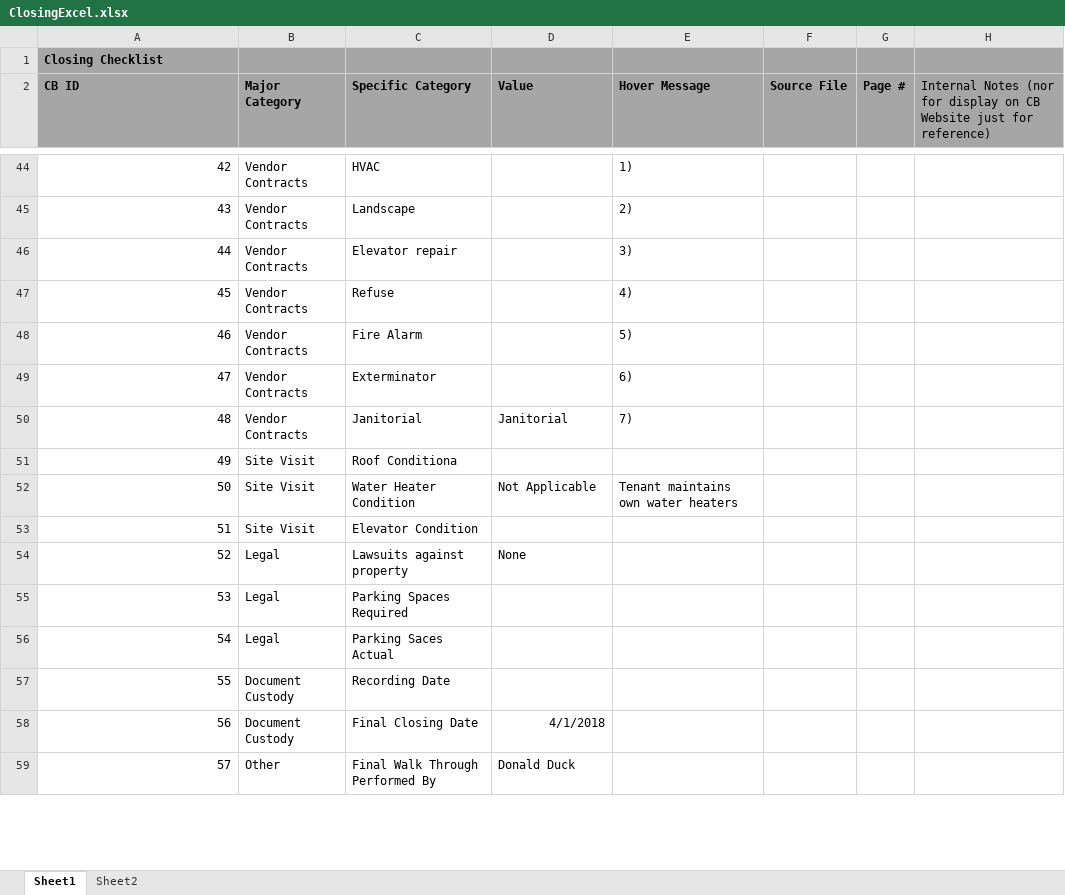
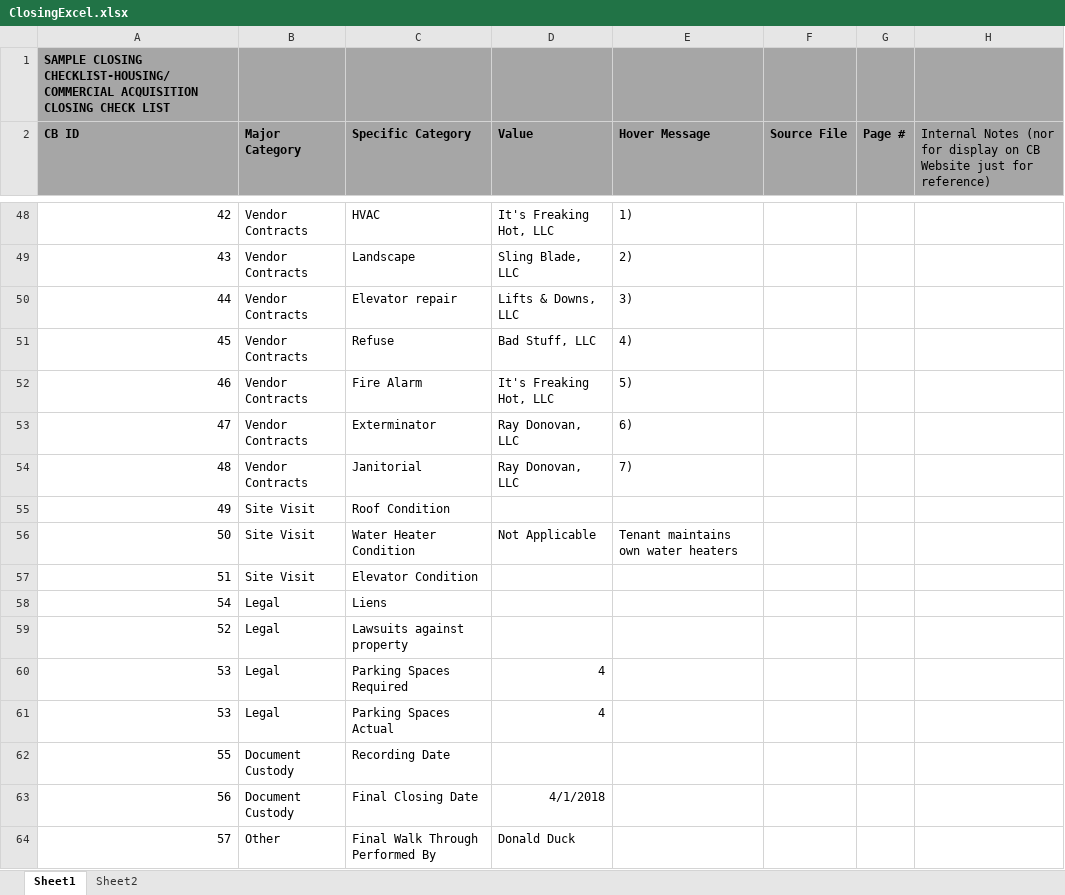
Before and after one commit to DexHonsa/cb_react, an Excel workbook: uploads/ClosingExcel.xlsx, sheet Sheet1, drawn as a sheet; only a part is shown, gaps mark what is left out; values as stored, in another font and other column widths than the file's, no borders; removed rows and columns are numbered as before the commit, all else as after; the diff covers the shown part only; the diff names each change by its address in the sheet, - before the commit and + after, or states it on an @@ line.

```diff
--- a/uploads/ClosingExcel.xlsx (sheet Sheet1)
+++ b/uploads/ClosingExcel.xlsx (sheet Sheet1)
-A1 (CB ID): Closing Checklist
+A1 (CB ID): SAMPLE CLOSING CHECKLIST-HOUSING/COMMERCIAL ACQUISITION CLOSING CHECK LIST
-D48 (Value): (empty)
+D48 (Value): It's Freaking Hot, LLC
-D49 (Value): (empty)
+D49 (Value): Sling Blade, LLC
-D50 (Value): (empty)
+D50 (Value): Lifts & Downs, LLC
-D51 (Value): (empty)
+D51 (Value): Bad Stuff, LLC
-D52 (Value): (empty)
+D52 (Value): It's Freaking Hot, LLC
-D53 (Value): (empty)
+D53 (Value): Ray Donovan, LLC
-D54 (Value): Janitorial
+D54 (Value): Ray Donovan, LLC
-C55 (Specific Category): Roof Conditiona
+C55 (Specific Category): Roof Condition
+row 58: 54 | Legal | Liens
-D59 (Value): None
+D59 (Value): (empty)
-D60 (Value): (empty)
+D60 (Value): 4
-row 56: 54 | Legal | Parking Saces Actual
+row 61: 53 | Legal | Parking Spaces Actual | 4
```
Also changed, not shown: 28 added rows, 7 removed rows, 25 edited cells and cell formats elsewhere in this sheet, sheet Sheet2, 3 other files.
